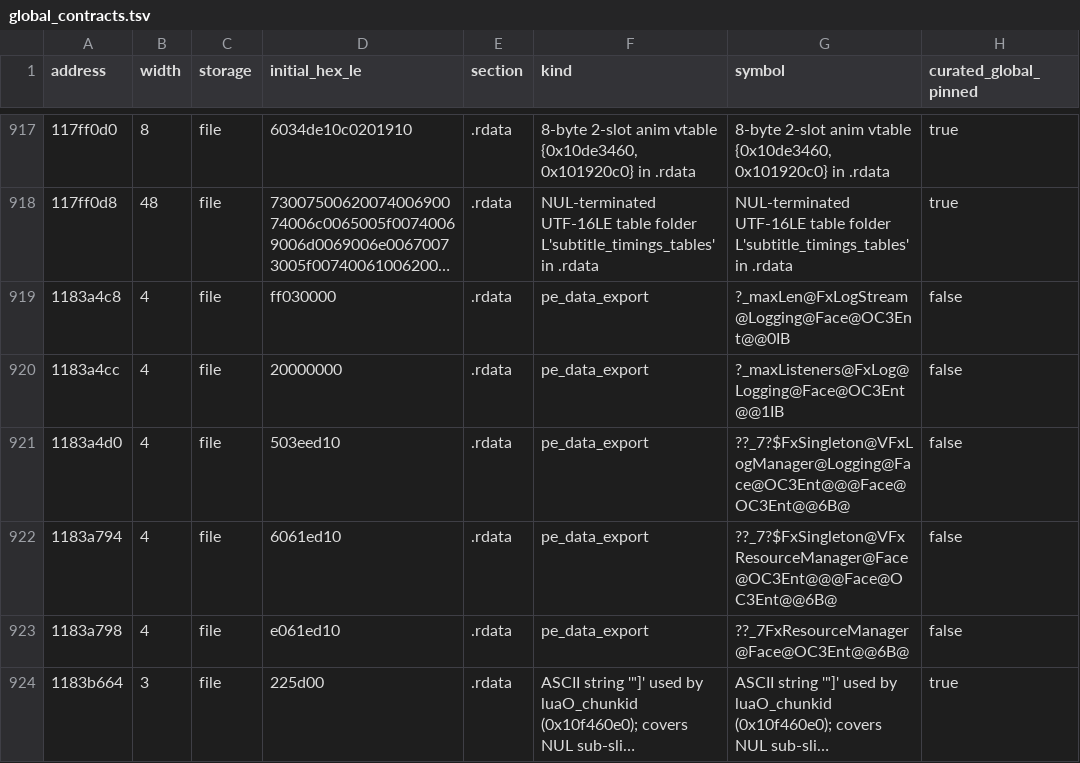
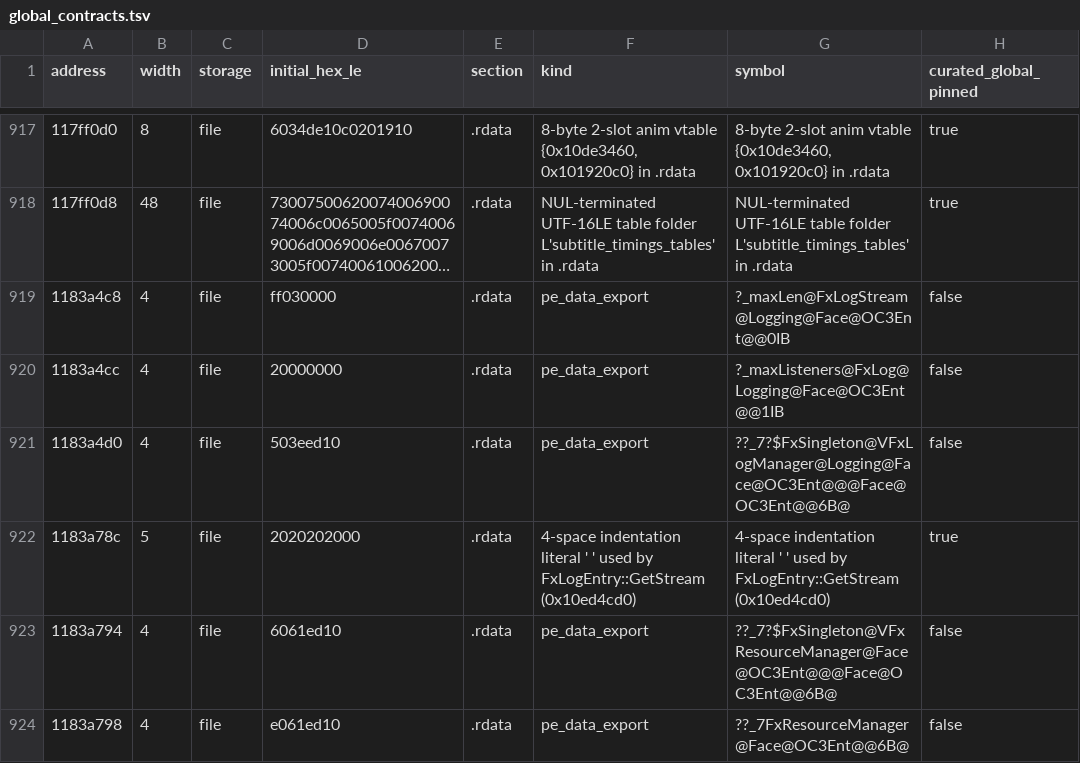
Before and after one commit to ctclostio/aeterna-roma, a TSV file: work/binary_contracts/global_contracts.tsv, drawn as a sheet; only a part is shown, gaps mark what is left out; the shorter side is filled out with more unchanged rows; long unchanged cells end in …; the diff names each change by its address in the sheet, - before the commit and + after, or states it on an @@ line.

```diff
--- a/work/binary_contracts/global_contracts.tsv
+++ b/work/binary_contracts/global_contracts.tsv
+row 922: 1183a78c | 5 | file | 2020202000 | .rdata | 4-space indentation literal ' ' used by FxLogEntry::GetStream (0x10ed4cd0) | 4-space indentation literal ' ' used by FxLogEntry::GetStream (0x10ed4cd0) | true
```
Also changed, not shown: 16 other files.
